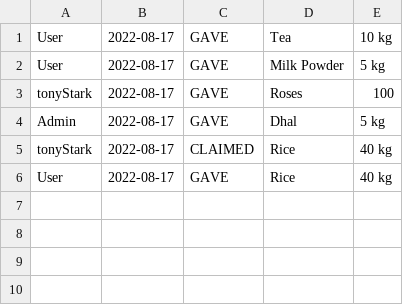
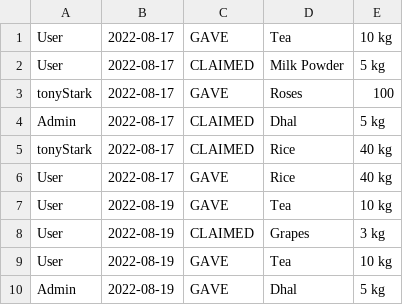
Before and after one commit to SA-Tester/Project-ESG, a CSV file: data/User History.csv, drawn as a sheet.

```diff
--- a/data/User History.csv
+++ b/data/User History.csv
@@ -1,6 +1,10 @@
 User,2022-08-17,GAVE,Tea,10 kg
-User,2022-08-17,GAVE,Milk Powder,5 kg
+User,2022-08-17,CLAIMED,Milk Powder,5 kg
 tonyStark,2022-08-17,GAVE,Roses,100
-Admin,2022-08-17,GAVE,Dhal,5 kg
+Admin,2022-08-17,CLAIMED,Dhal,5 kg
 tonyStark,2022-08-17,CLAIMED,Rice,40 kg
 User,2022-08-17,GAVE,Rice,40 kg
+User,2022-08-19,GAVE,Tea,10 kg
+User,2022-08-19,CLAIMED,Grapes,3 kg
+User,2022-08-19,GAVE,Tea,10 kg
+Admin,2022-08-19,GAVE,Dhal,5 kg
```
Also changed, not shown: data/Requests.csv, data/SignUpInfo.csv, 9 other files.
